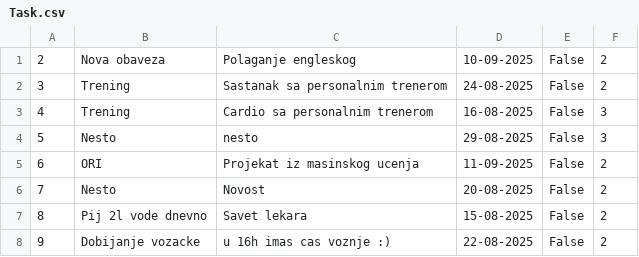
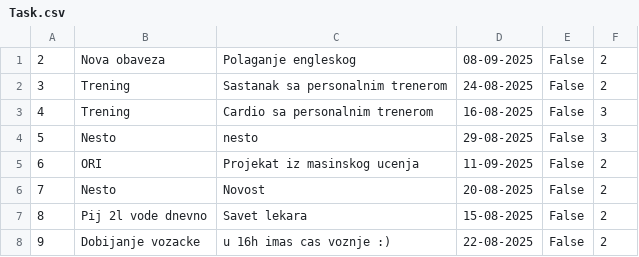
Before and after one commit to anjaguzina/TODOList, a CSV file: Resources/Data/Task.csv, drawn as a sheet.

```diff
--- a/Resources/Data/Task.csv
+++ b/Resources/Data/Task.csv
@@ -1,2 +1,2 @@
-2|Nova obaveza|Polaganje engleskog|10-09-2025|False|2
+2|Nova obaveza|Polaganje engleskog|08-09-2025|False|2
 3|Trening|Sastanak sa personalnim trenerom|24-08-2025|False|2
```
Also changed, not shown: 18 other files.
